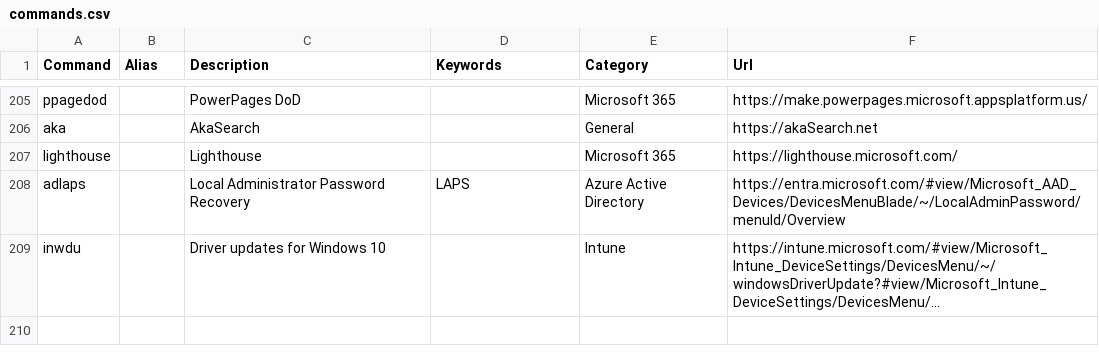
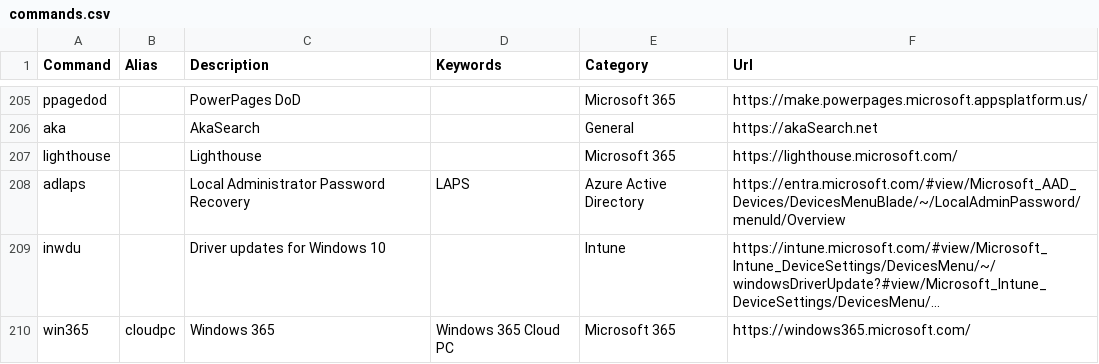
Before and after one commit to merill/cmd, a CSV file: website/config/commands.csv, drawn as a sheet; only a part is shown, gaps mark what is left out; long unchanged cells end in …; the diff names each change by its address in the sheet, - before the commit and + after, or states it on an @@ line.

Commit message:
feat: add Windows 365 portal

```diff
--- a/website/config/commands.csv
+++ b/website/config/commands.csv
+row 210: win365 | cloudpc | Windows 365 | Windows 365 Cloud PC | Microsoft 365 | https://windows365.microsoft.com/
```
